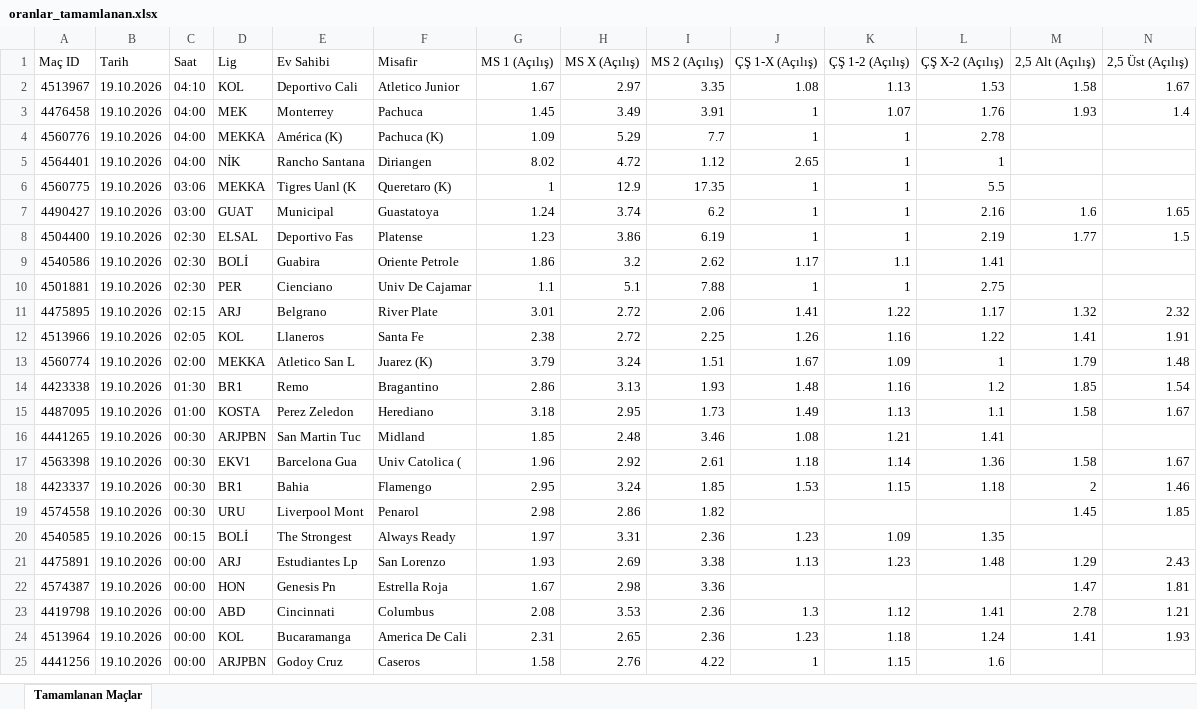
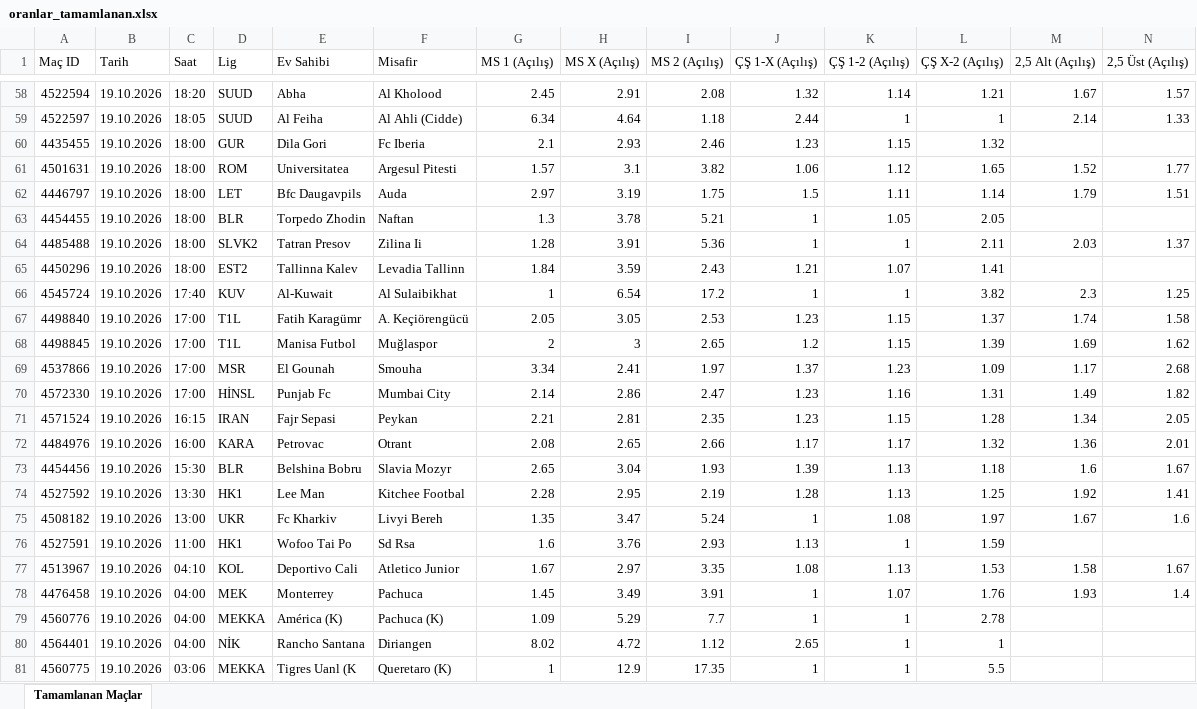
Before and after one commit to MuSa60-12/mackolik-oranlar, an Excel workbook: oranlar_tamamlanan.xlsx, sheet Tamamlanan Maçlar, drawn as a sheet; only a part is shown, gaps mark what is left out; the shorter side is filled out with more unchanged rows; values as stored, in another font and other column widths than the file's, no borders; rows hold the shown columns only; the diff covers the shown part only; the diff names each change by its address in the sheet, - before the commit and + after, or states it on an @@ line.

```diff
--- a/oranlar_tamamlanan.xlsx (sheet Tamamlanan Maçlar)
+++ b/oranlar_tamamlanan.xlsx (sheet Tamamlanan Maçlar)
+row 58: 4522594 | 19.10.2026 | 18:20 | SUUD | Abha | Al Kholood | 2.45 | 2.91 | 2.08 | 1.32 | 1.14 | 1.21 | 1.67 | 1.57
+row 59: 4522597 | 19.10.2026 | 18:05 | SUUD | Al Feiha | Al Ahli (Cidde) | 6.34 | 4.64 | 1.18 | 2.44 | 1 | 1 | 2.14 | 1.33
+row 60: 4435455 | 19.10.2026 | 18:00 | GUR | Dila Gori | Fc Iberia | 2.1 | 2.93 | 2.46 | 1.23 | 1.15 | 1.32
+row 61: 4501631 | 19.10.2026 | 18:00 | ROM | Universitatea | Argesul Pitesti | 1.57 | 3.1 | 3.82 | 1.06 | 1.12 | 1.65 | 1.52 | 1.77
+row 62: 4446797 | 19.10.2026 | 18:00 | LET | Bfc Daugavpils | Auda | 2.97 | 3.19 | 1.75 | 1.5 | 1.11 | 1.14 | 1.79 | 1.51
+row 63: 4454455 | 19.10.2026 | 18:00 | BLR | Torpedo Zhodin | Naftan | 1.3 | 3.78 | 5.21 | 1 | 1.05 | 2.05
+row 64: 4485488 | 19.10.2026 | 18:00 | SLVK2 | Tatran Presov | Zilina Ii | 1.28 | 3.91 | 5.36 | 1 | 1 | 2.11 | 2.03 | 1.37
+row 65: 4450296 | 19.10.2026 | 18:00 | EST2 | Tallinna Kalev | Levadia Tallinn | 1.84 | 3.59 | 2.43 | 1.21 | 1.07 | 1.41
+row 66: 4545724 | 19.10.2026 | 17:40 | KUV | Al-Kuwait | Al Sulaibikhat | 1 | 6.54 | 17.2 | 1 | 1 | 3.82 | 2.3 | 1.25
+row 67: 4498840 | 19.10.2026 | 17:00 | T1L | Fatih Karagümr | A. Keçiörengücü | 2.05 | 3.05 | 2.53 | 1.23 | 1.15 | 1.37 | 1.74 | 1.58
+row 68: 4498845 | 19.10.2026 | 17:00 | T1L | Manisa Futbol | Muğlaspor | 2 | 3 | 2.65 | 1.2 | 1.15 | 1.39 | 1.69 | 1.62
+row 69: 4537866 | 19.10.2026 | 17:00 | MSR | El Gounah | Smouha | 3.34 | 2.41 | 1.97 | 1.37 | 1.23 | 1.09 | 1.17 | 2.68
+row 70: 4572330 | 19.10.2026 | 17:00 | HİNSL | Punjab Fc | Mumbai City | 2.14 | 2.86 | 2.47 | 1.23 | 1.16 | 1.31 | 1.49 | 1.82
+row 71: 4571524 | 19.10.2026 | 16:15 | IRAN | Fajr Sepasi | Peykan | 2.21 | 2.81 | 2.35 | 1.23 | 1.15 | 1.28 | 1.34 | 2.05
+row 72: 4484976 | 19.10.2026 | 16:00 | KARA | Petrovac | Otrant | 2.08 | 2.65 | 2.66 | 1.17 | 1.17 | 1.32 | 1.36 | 2.01
+row 73: 4454456 | 19.10.2026 | 15:30 | BLR | Belshina Bobru | Slavia Mozyr | 2.65 | 3.04 | 1.93 | 1.39 | 1.13 | 1.18 | 1.6 | 1.67
+row 74: 4527592 | 19.10.2026 | 13:30 | HK1 | Lee Man | Kitchee Footbal | 2.28 | 2.95 | 2.19 | 1.28 | 1.13 | 1.25 | 1.92 | 1.41
+row 75: 4508182 | 19.10.2026 | 13:00 | UKR | Fc Kharkiv | Livyi Bereh | 1.35 | 3.47 | 5.24 | 1 | 1.08 | 1.97 | 1.67 | 1.6
+row 76: 4527591 | 19.10.2026 | 11:00 | HK1 | Wofoo Tai Po | Sd Rsa | 1.6 | 3.76 | 2.93 | 1.13 | 1 | 1.59
```
Also changed, not shown: 56 added rows elsewhere in this sheet, oranlar_yaklasan.xlsx.
